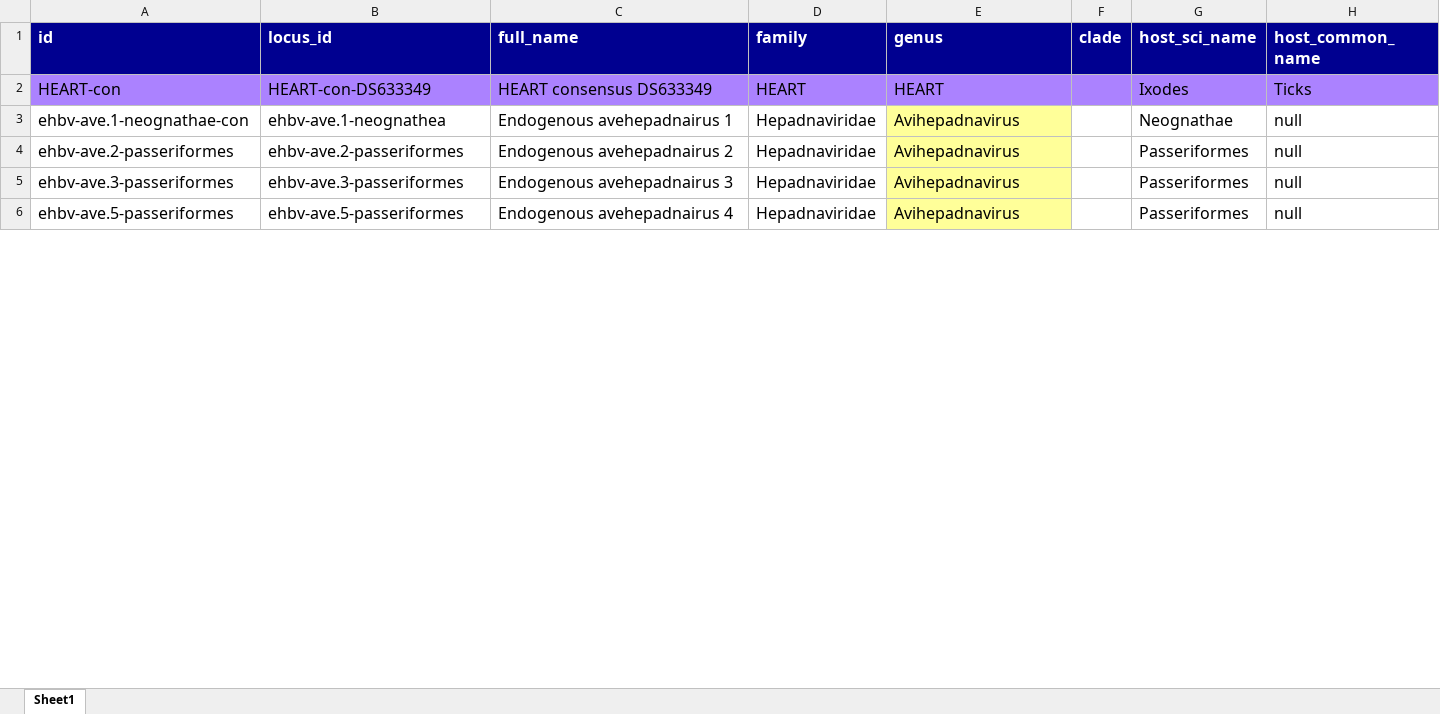
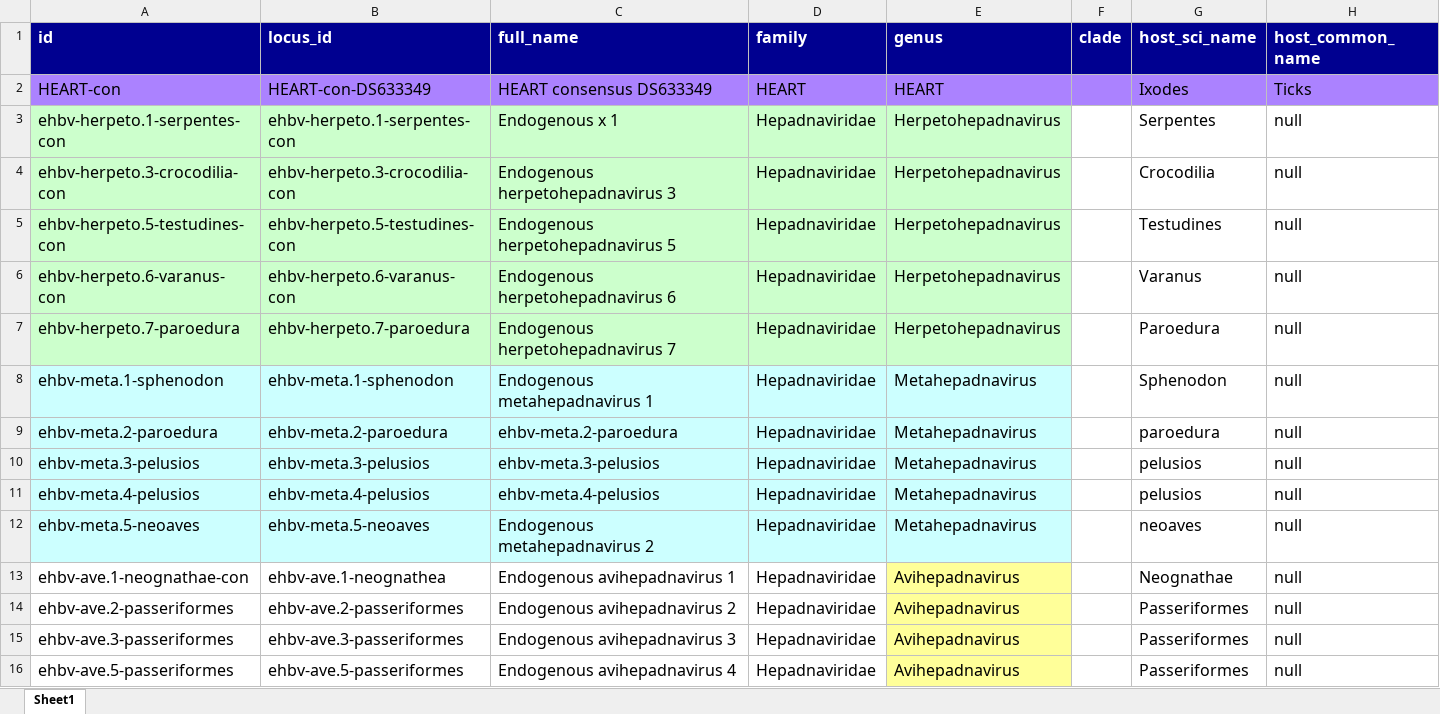
Before and after one commit to giffordlabcvr/Hepadnaviridae-GLUE, an Excel workbook: tabular/eve/ehbv-refseqs-side-data.xlsx, sheet Sheet1, drawn as a sheet; only a part is shown; values as stored, in another font and other column widths than the file's, no borders; addresses are those after the commit; the diff covers the shown part only; the diff names each change by its address in the sheet, - before the commit and + after, or states it on an @@ line.

Commit message:
Updated refcon side data

```diff
--- a/tabular/eve/ehbv-refseqs-side-data.xlsx (sheet Sheet1)
+++ b/tabular/eve/ehbv-refseqs-side-data.xlsx (sheet Sheet1)
+row 3: ehbv-herpeto.1-serpentes-con | ehbv-herpeto.1-serpentes-con | Endogenous x 1 | Hepadnaviridae | Herpetohepadnavirus |  | Serpentes | null
+row 4: ehbv-herpeto.3-crocodilia-con | ehbv-herpeto.3-crocodilia-con | Endogenous herpetohepadnavirus 3 | Hepadnaviridae | Herpetohepadnavirus |  | Crocodilia | null
+row 5: ehbv-herpeto.5-testudines-con | ehbv-herpeto.5-testudines-con | Endogenous herpetohepadnavirus 5 | Hepadnaviridae | Herpetohepadnavirus |  | Testudines | null
+row 6: ehbv-herpeto.6-varanus-con | ehbv-herpeto.6-varanus-con | Endogenous herpetohepadnavirus 6 | Hepadnaviridae | Herpetohepadnavirus |  | Varanus | null
+row 7: ehbv-herpeto.7-paroedura | ehbv-herpeto.7-paroedura | Endogenous herpetohepadnavirus 7 | Hepadnaviridae | Herpetohepadnavirus |  | Paroedura | null
+row 8: ehbv-meta.1-sphenodon | ehbv-meta.1-sphenodon | Endogenous metahepadnavirus 1 | Hepadnaviridae | Metahepadnavirus |  | Sphenodon | null
+row 9: ehbv-meta.2-paroedura | ehbv-meta.2-paroedura | ehbv-meta.2-paroedura | Hepadnaviridae | Metahepadnavirus |  | paroedura | null
+row 10: ehbv-meta.3-pelusios | ehbv-meta.3-pelusios | ehbv-meta.3-pelusios | Hepadnaviridae | Metahepadnavirus |  | pelusios | null
+row 11: ehbv-meta.4-pelusios | ehbv-meta.4-pelusios | ehbv-meta.4-pelusios | Hepadnaviridae | Metahepadnavirus |  | pelusios | null
+row 12: ehbv-meta.5-neoaves | ehbv-meta.5-neoaves | Endogenous metahepadnavirus 2 | Hepadnaviridae | Metahepadnavirus |  | neoaves | null
-C13 (full_name): Endogenous avehepadnairus 1
+C13 (full_name): Endogenous avihepadnavirus 1
-C14 (full_name): Endogenous avehepadnairus 2
+C14 (full_name): Endogenous avihepadnavirus 2
-C15 (full_name): Endogenous avehepadnairus 3
+C15 (full_name): Endogenous avihepadnavirus 3
-C16 (full_name): Endogenous avehepadnairus 4
+C16 (full_name): Endogenous avihepadnavirus 4
```
Also changed, not shown: 6 removed rows and 14 edited cells elsewhere in this sheet, 1 other file.
